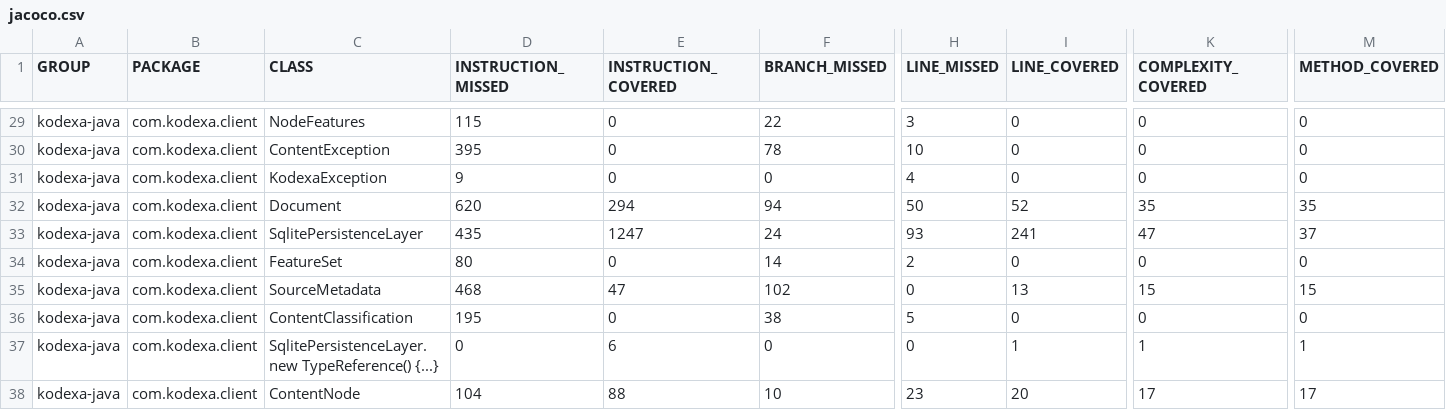
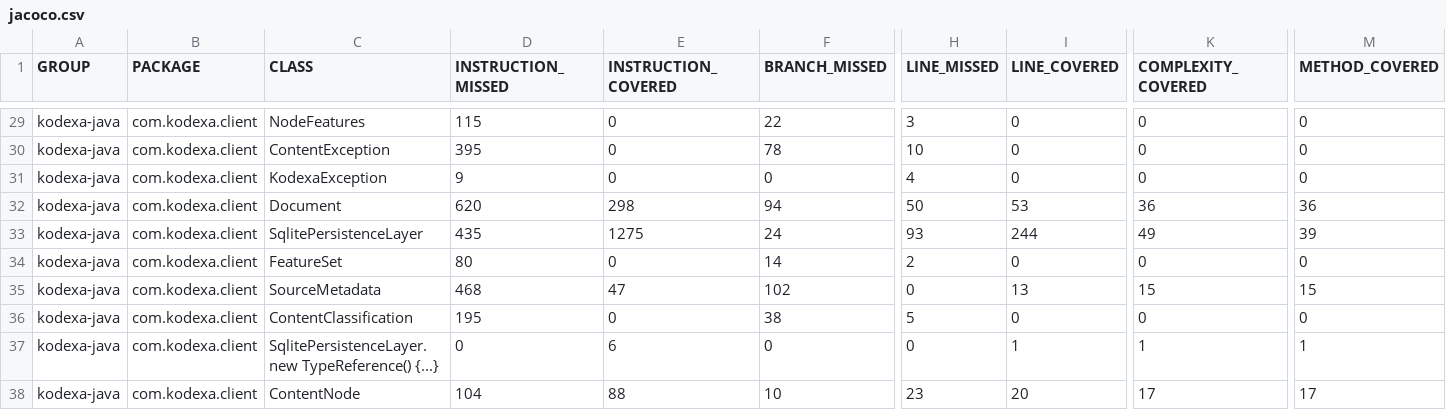
Before and after one commit to kodexa-ai/kodexa-java, a CSV file: jacoco/jacoco.csv, drawn as a sheet; only a part is shown, gaps mark what is left out; the diff names each change by its address in the sheet, - before the commit and + after, or states it on an @@ line.

```diff
--- a/jacoco/jacoco.csv
+++ b/jacoco/jacoco.csv
-E32 (INSTRUCTION_COVERED): 294
+E32 (INSTRUCTION_COVERED): 298
-I32 (LINE_COVERED): 52
+I32 (LINE_COVERED): 53
-K32 (COMPLEXITY_COVERED): 35
+K32 (COMPLEXITY_COVERED): 36
-M32 (METHOD_COVERED): 35
+M32 (METHOD_COVERED): 36
-E33 (INSTRUCTION_COVERED): 1247
+E33 (INSTRUCTION_COVERED): 1275
-I33 (LINE_COVERED): 241
+I33 (LINE_COVERED): 244
-K33 (COMPLEXITY_COVERED): 47
+K33 (COMPLEXITY_COVERED): 49
-M33 (METHOD_COVERED): 37
+M33 (METHOD_COVERED): 39
```
Also changed, not shown: 59 other files.
